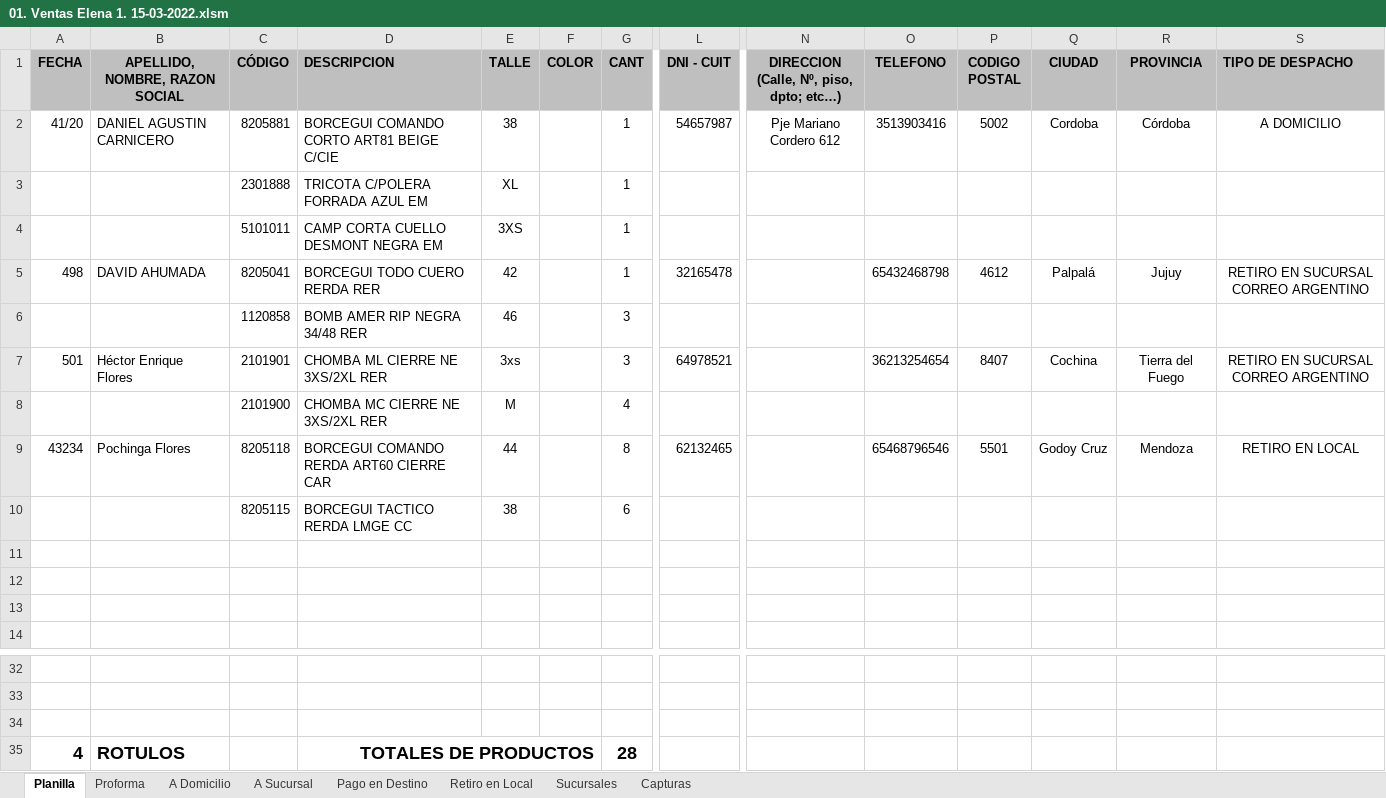
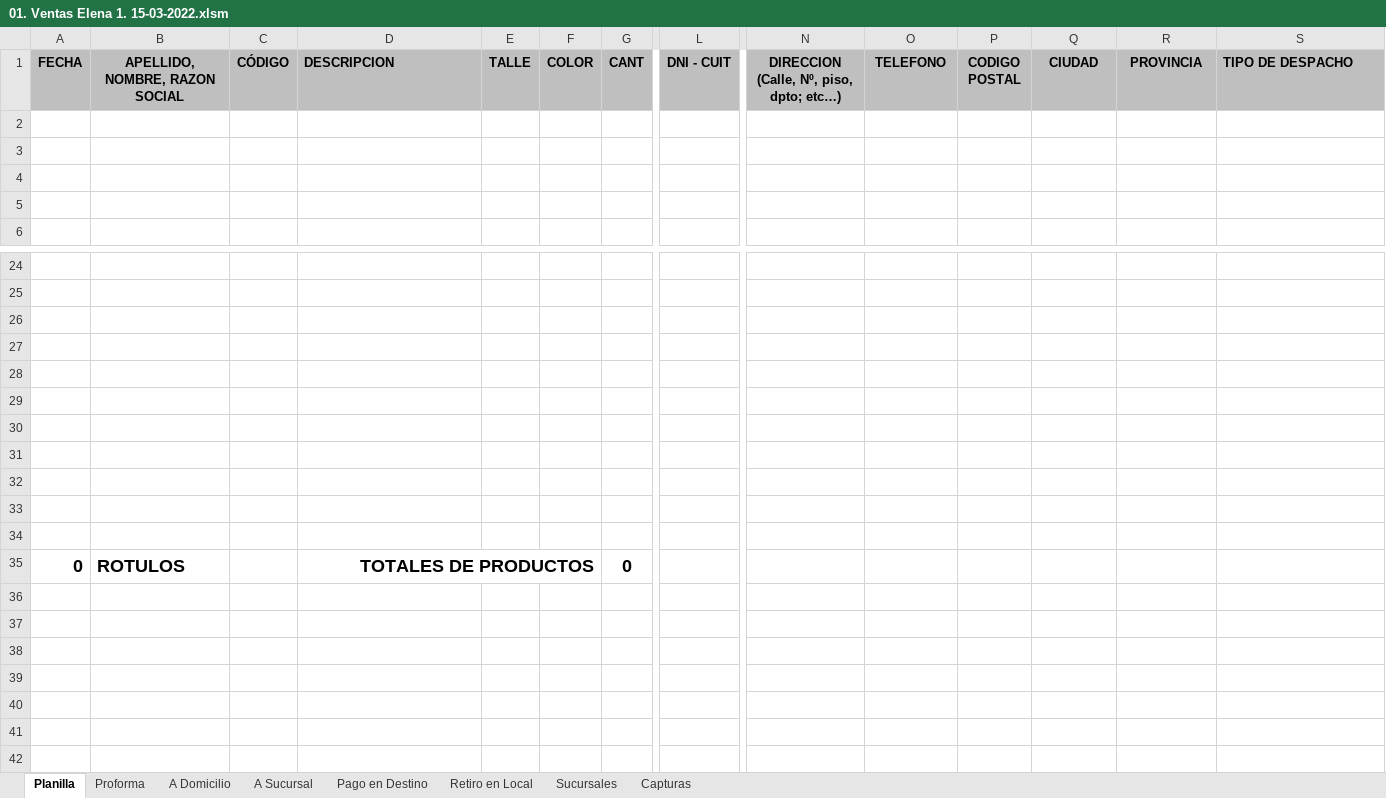
Before and after one commit to edgardoraul/archivos_bat, an Excel workbook: 01. Ventas Elena 1. 15-03-2022.xlsm, sheet Planilla, drawn as a sheet; only a part is shown, gaps mark what is left out; values as stored, in another font and other column widths than the file's, no borders; charts and pictures and conditional formats not drawn; removed rows and columns are numbered as before the commit, all else as after; rows hold the shown columns only; the diff names each change by its address in the sheet, - before the commit and + after, or states it on an @@ line.

Commit message:
Planilla Ventas
Control del DNI y reemplazo de sucursales del Correo Argentino

```diff
--- a/01. Ventas Elena 1. 15-03-2022.xlsm (sheet Planilla)
+++ b/01. Ventas Elena 1. 15-03-2022.xlsm (sheet Planilla)
-row 2: 41/20 | DANIEL AGUSTIN CARNICERO | 8205881 | BORCEGUI COMANDO CORTO ART81 BEIGE C/CIE | 38 |  | 1 | 54657987 | Pje Mariano Cordero 612 | 3513903416 | 5002 | Cordoba | Córdoba | A DOMICILIO
-row 3:  |  | 2301888 | TRICOTA C/POLERA FORRADA AZUL EM | XL |  | 1
-row 4:  |  | 5101011 | CAMP CORTA CUELLO DESMONT NEGRA EM | 3XS |  | 1
-row 5: 498 | DAVID AHUMADA | 8205041 | BORCEGUI TODO CUERO RERDA RER | 42 |  | 1 | 32165478 |  | 65432468798 | 4612 | Palpalá | Jujuy | RETIRO EN SUCURSAL CORREO ARGENTINO
-row 6:  |  | 1120858 | BOMB AMER RIP NEGRA 34/48 RER | 46 |  | 3
-row 7: 501 | Héctor Enrique Flores | 2101901 | CHOMBA ML CIERRE NE 3XS/2XL RER | 3xs |  | 3 | 64978521 |  | 36213254654 | 8407 | Cochina | Tierra del Fuego | RETIRO EN SUCURSAL CORREO ARGENTINO
-row 8:  |  | 2101900 | CHOMBA MC CIERRE NE 3XS/2XL RER | M |  | 4
-row 9: 43234 | Pochinga Flores | 8205118 | BORCEGUI COMANDO RERDA ART60 CIERRE CAR | 44 |  | 8 | 62132465 |  | 65468796546 | 5501 | Godoy Cruz | Mendoza | RETIRO EN LOCAL
-row 10:  |  | 8205115 | BORCEGUI TACTICO RERDA LMGE CC | 38 |  | 6
+row 2: (empty)
-row 27: 4 | ROTULOS |  | TOTALES DE PRODUCTOS |  |  | 28
+row 27: (empty)
-D35:F35 merged
+row 28: (empty)
+row 29: (empty)
+row 30: (empty)
+row 31: (empty)
+row 32: (empty)
+row 33: (empty)
+row 34: (empty)
+row 35: 0 | ROTULOS |  | TOTALES DE PRODUCTOS |  |  | 0
```
Also changed, not shown: sheet Sucursales, sheet A Domicilio, sheet Retiro en Local, sheet Pago en Destino, sheet A Sucursal, sheet Proforma, formulas that keep their value, ListadoImagenesWeb.xlsm.
